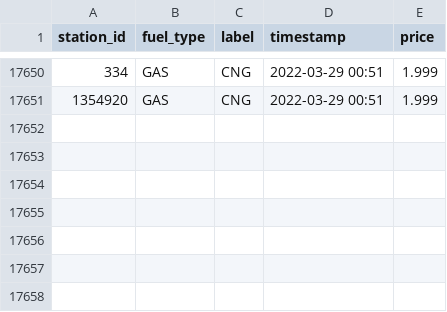
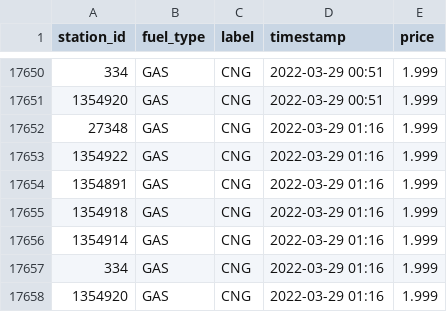
Before and after one commit to ptrstn/austrian-gas-prices, a CSV file: data/vienna_GAS.csv, drawn as a sheet; only a part is shown, gaps mark what is left out.

```diff
--- a/data/vienna_GAS.csv
+++ b/data/vienna_GAS.csv
@@ -17651 +17651,8 @@ station_id,fuel_type,label,timestamp,price
 1354920,GAS,CNG,2022-03-29 00:51,1.999
+27348,GAS,CNG,2022-03-29 01:16,1.999
+1354922,GAS,CNG,2022-03-29 01:16,1.999
+1354891,GAS,CNG,2022-03-29 01:16,1.999
+1354918,GAS,CNG,2022-03-29 01:16,1.999
+1354914,GAS,CNG,2022-03-29 01:16,1.999
+334,GAS,CNG,2022-03-29 01:16,1.999
+1354920,GAS,CNG,2022-03-29 01:16,1.999
```
